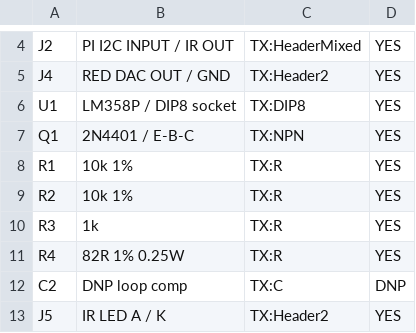
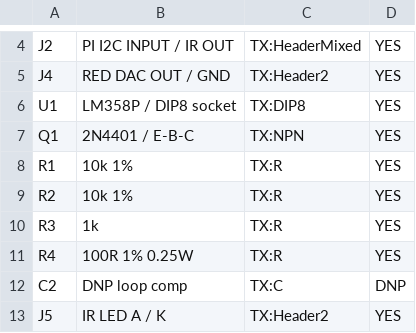
Before and after one commit to nguyenhuy0426/PPG_simulator, a CSV file: hardware/led_ir_driver/BOM.csv, drawn as a sheet; only a part is shown, gaps mark what is left out.

Commit message:
hardware: use 100 ohm IR LED sense resistor

```diff
--- a/hardware/led_ir_driver/BOM.csv
+++ b/hardware/led_ir_driver/BOM.csv
@@ -10,3 +10,3 @@ R2,10k 1%,TX:R,YES
 R3,1k,TX:R,YES
-R4,82R 1% 0.25W,TX:R,YES
+R4,100R 1% 0.25W,TX:R,YES
 C2,DNP loop comp,TX:C,DNP
```
Also changed, not shown: 34 other files.
